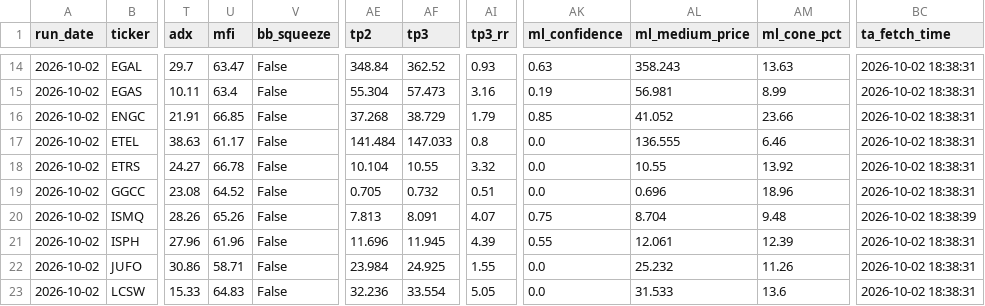
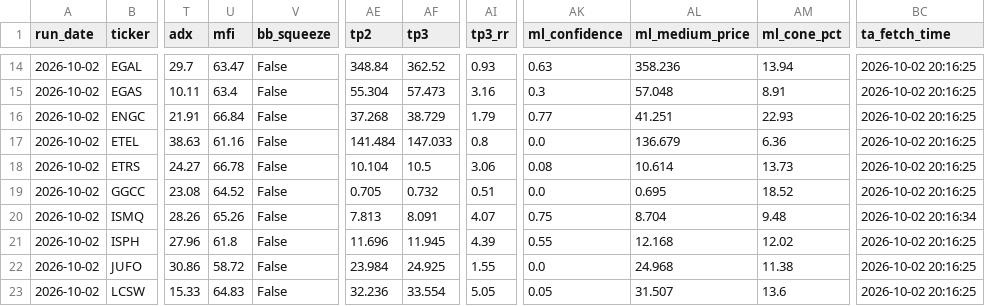
Before and after one commit to ARa2of/Egx-Signals, a CSV file: output/latest_signals.csv, drawn as a sheet; only a part is shown, gaps mark what is left out; the diff covers the shown part only; the diff names each change by its address in the sheet, - before the commit and + after, or states it on an @@ line.

```diff
--- a/output/latest_signals.csv
+++ b/output/latest_signals.csv
-AL14 (ml_medium_price): 358.243
+AL14 (ml_medium_price): 358.236
-AM14 (ml_cone_pct): 13.63
+AM14 (ml_cone_pct): 13.94
-BC14:BC19 (ta_fetch_time): 2026-10-02 18:38:31
+BC14:BC19 (ta_fetch_time): 2026-10-02 20:16:25
-AK15 (ml_confidence): 0.19
+AK15 (ml_confidence): 0.3
-AL15 (ml_medium_price): 56.981
+AL15 (ml_medium_price): 57.048
-AM15 (ml_cone_pct): 8.99
+AM15 (ml_cone_pct): 8.91
-U16 (mfi): 66.85
+U16 (mfi): 66.84
-AK16 (ml_confidence): 0.85
+AK16 (ml_confidence): 0.77
-AL16 (ml_medium_price): 41.052
+AL16 (ml_medium_price): 41.251
-AM16 (ml_cone_pct): 23.66
+AM16 (ml_cone_pct): 22.93
-U17 (mfi): 61.17
+U17 (mfi): 61.16
-AL17 (ml_medium_price): 136.555
+AL17 (ml_medium_price): 136.679
-AM17 (ml_cone_pct): 6.46
+AM17 (ml_cone_pct): 6.36
-AF18 (tp3): 10.55
+AF18 (tp3): 10.5
-AI18 (tp3_rr): 3.32
+AI18 (tp3_rr): 3.06
-AK18 (ml_confidence): 0.0
+AK18 (ml_confidence): 0.08
-AL18 (ml_medium_price): 10.55
+AL18 (ml_medium_price): 10.614
-AM18 (ml_cone_pct): 13.92
+AM18 (ml_cone_pct): 13.73
-AL19 (ml_medium_price): 0.696
+AL19 (ml_medium_price): 0.695
-AM19 (ml_cone_pct): 18.96
+AM19 (ml_cone_pct): 18.52
-BC20 (ta_fetch_time): 2026-10-02 18:38:39
+BC20 (ta_fetch_time): 2026-10-02 20:16:34
-U21 (mfi): 61.96
+U21 (mfi): 61.8
-AL21 (ml_medium_price): 12.061
+AL21 (ml_medium_price): 12.168
-AM21 (ml_cone_pct): 12.39
+AM21 (ml_cone_pct): 12.02
-BC21:BC23 (ta_fetch_time): 2026-10-02 18:38:31
+BC21:BC23 (ta_fetch_time): 2026-10-02 20:16:25
-U22 (mfi): 58.71
+U22 (mfi): 58.72
-AL22 (ml_medium_price): 25.232
+AL22 (ml_medium_price): 24.968
-AM22 (ml_cone_pct): 11.26
+AM22 (ml_cone_pct): 11.38
-AK23 (ml_confidence): 0.0
+AK23 (ml_confidence): 0.05
-AL23 (ml_medium_price): 31.533
+AL23 (ml_medium_price): 31.507
```
Also changed, not shown: 123 edited cells elsewhere in this file, 3 other files.
